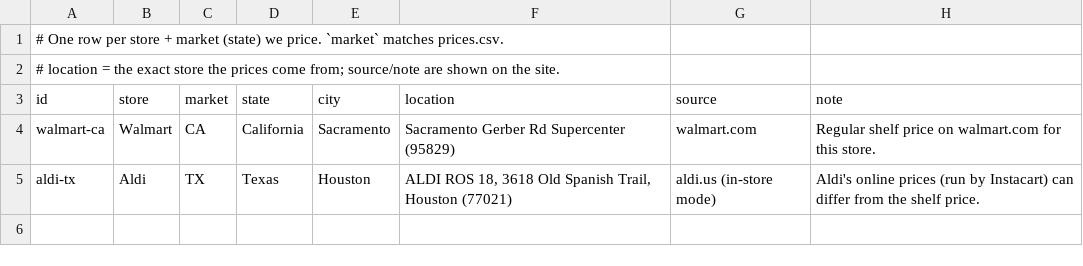
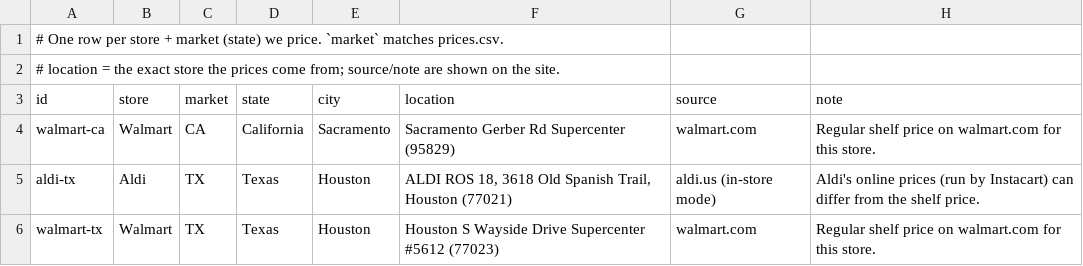
Before and after one commit to abdou998/gramsperdollar, a CSV file: data/stores.csv, drawn as a sheet; the diff names each change by its address in the sheet, - before the commit and + after, or states it on an @@ line.

```diff
--- a/data/stores.csv
+++ b/data/stores.csv
+row 6: walmart-tx | Walmart | TX | Texas | Houston | Houston S Wayside Drive Supercenter #5612 (77023) | walmart.com | Regular shelf price on walmart.com for this store.
```
Also changed, not shown: 9 other files.
